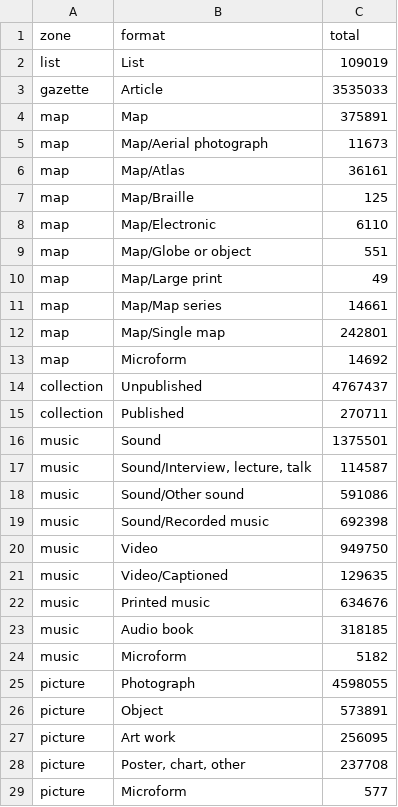
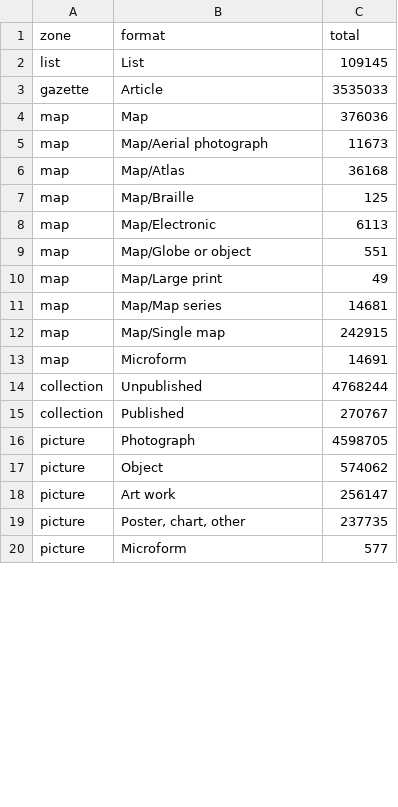
Before and after one commit to wragge/trove-zone-totals, a CSV file: data/trove-zone-formats.csv, drawn as a sheet; only a part is shown; the diff covers the shown part only.

```diff
--- a/data/trove-zone-formats.csv
+++ b/data/trove-zone-formats.csv
@@ -1,29 +1,20 @@
 zone,format,total
-list,List,109019
+list,List,109145
 gazette,Article,3535033
-map,Map,375891
+map,Map,376036
 map,Map/Aerial photograph,11673
-map,Map/Atlas,36161
+map,Map/Atlas,36168
 map,Map/Braille,125
-map,Map/Electronic,6110
+map,Map/Electronic,6113
 map,Map/Globe or object,551
 map,Map/Large print ,49
-map,Map/Map series,14661
-map,Map/Single map,242801
-map,Microform,14692
-collection,Unpublished,4767437
-collection,Published,270711
-music,Sound,1375501
-music,"Sound/Interview, lecture, talk",114587
-music,Sound/Other sound,591086
-music,Sound/Recorded music,692398
-music,Video,949750
-music,Video/Captioned,129635
-music,Printed music,634676
-music,Audio book,318185
-music,Microform,5182
-picture,Photograph,4598055
-picture,Object,573891
-picture,Art work,256095
-picture,"Poster, chart, other",237708
+map,Map/Map series,14681
+map,Map/Single map,242915
+map,Microform,14691
+collection,Unpublished,4768244
+collection,Published,270767
+picture,Photograph,4598705
+picture,Object,574062
+picture,Art work,256147
+picture,"Poster, chart, other",237735
 picture,Microform,577
```
Also changed, not shown: 9 added rows and 24 edited cells elsewhere in this file, data/trove-category-formats.csv, data/trove-category-totals.csv, 1 other file.
